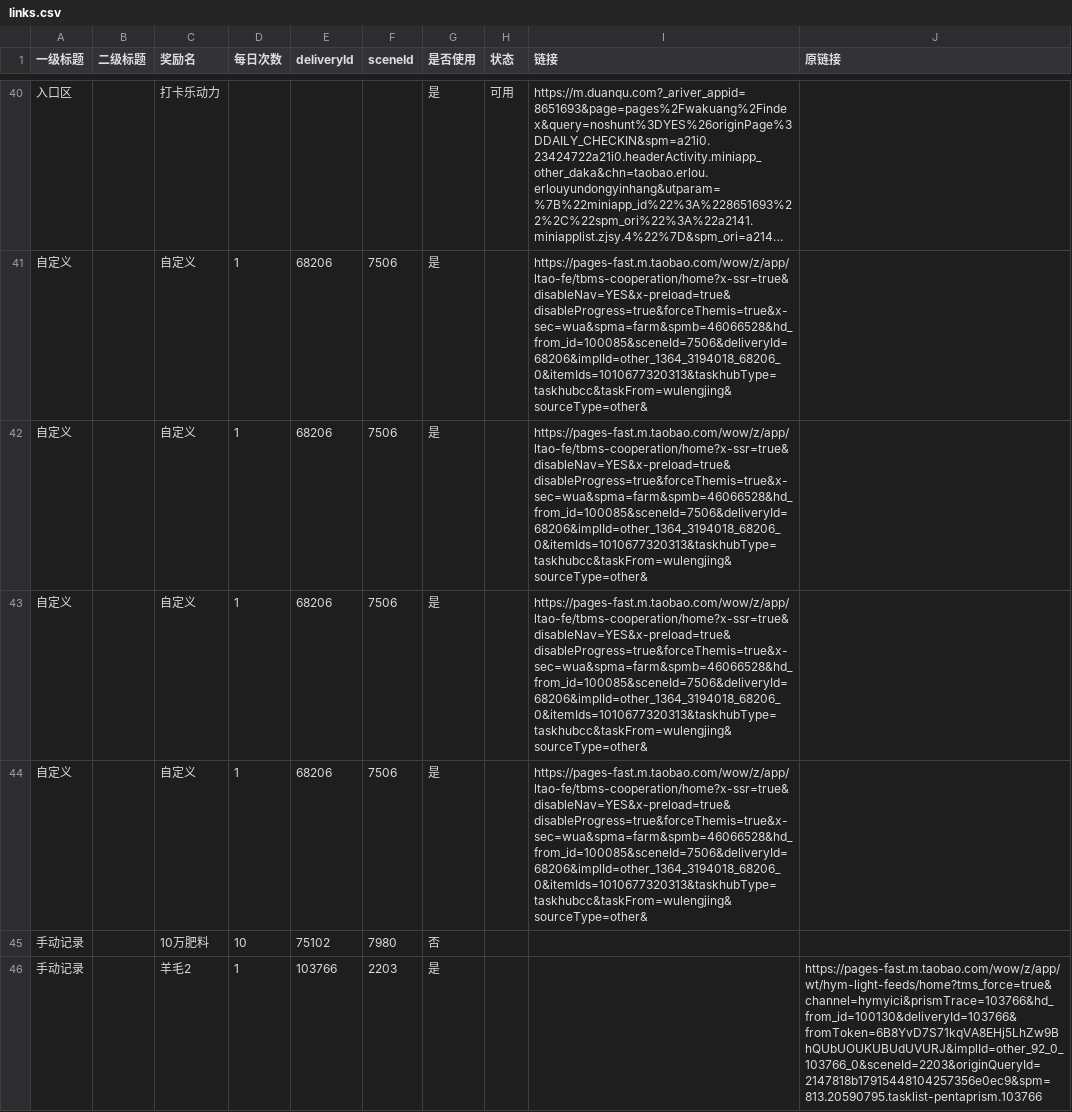
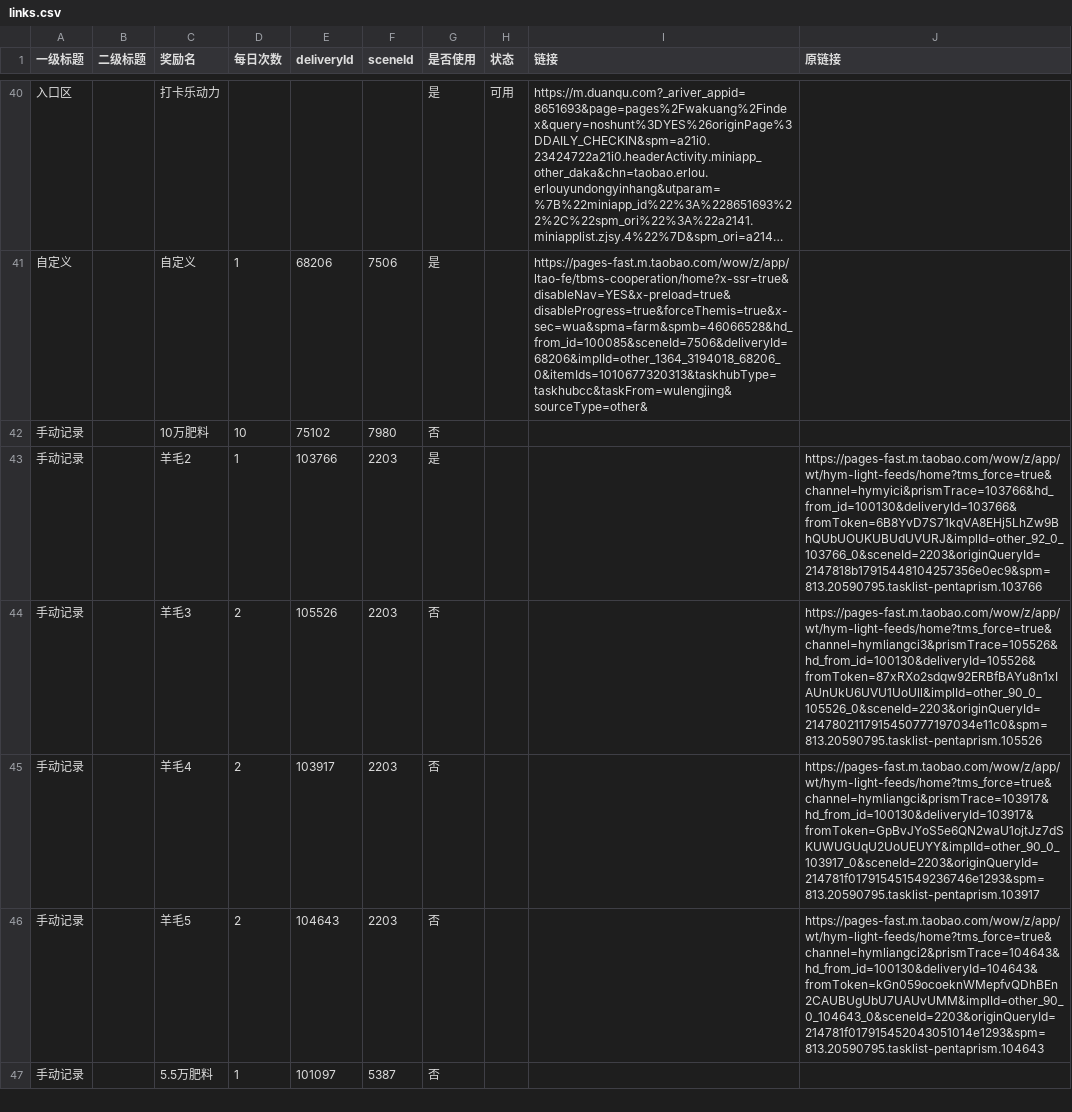
Before and after one commit to doctorstrange1122/huafei, a CSV file: data/links.csv, drawn as a sheet; only a part is shown, gaps mark what is left out; the shorter side is filled out with more unchanged rows; long unchanged cells end in …; the diff names each change by its address in the sheet, - before the commit and + after, or states it on an @@ line.

Commit message:
CSV 去重：自定义分区 4 条相同 6万 链接合并为 1 条

```diff
--- a/data/links.csv
+++ b/data/links.csv
-row 42: 自定义 |  | 自定义 | 1 | 68206 | 7506 | 是 |  | https://pages-fast.m.taobao.com/wow/z/app/ltao-fe/tbms-cooperation/home?x-ssr=true&disableNav=YES&x-preload=true&disableProgress=true&forceThemis=true&x-sec=wua&spma=farm&spmb=46066528&hd_from_id=100085&sceneId=7506&deliveryId=68206&implId=other_1364_3194018_68206_0&itemIds=1010677320313&taskhubType=taskhubcc&taskFrom=wulengjing&sourceType=other&
-row 43: 自定义 |  | 自定义 | 1 | 68206 | 7506 | 是 |  | https://pages-fast.m.taobao.com/wow/z/app/ltao-fe/tbms-cooperation/home?x-ssr=true&disableNav=YES&x-preload=true&disableProgress=true&forceThemis=true&x-sec=wua&spma=farm&spmb=46066528&hd_from_id=100085&sceneId=7506&deliveryId=68206&implId=other_1364_3194018_68206_0&itemIds=1010677320313&taskhubType=taskhubcc&taskFrom=wulengjing&sourceType=other&
-row 44: 自定义 |  | 自定义 | 1 | 68206 | 7506 | 是 |  | https://pages-fast.m.taobao.com/wow/z/app/ltao-fe/tbms-cooperation/home?x-ssr=true&disableNav=YES&x-preload=true&disableProgress=true&forceThemis=true&x-sec=wua&spma=farm&spmb=46066528&hd_from_id=100085&sceneId=7506&deliveryId=68206&implId=other_1364_3194018_68206_0&itemIds=1010677320313&taskhubType=taskhubcc&taskFrom=wulengjing&sourceType=other&
```
